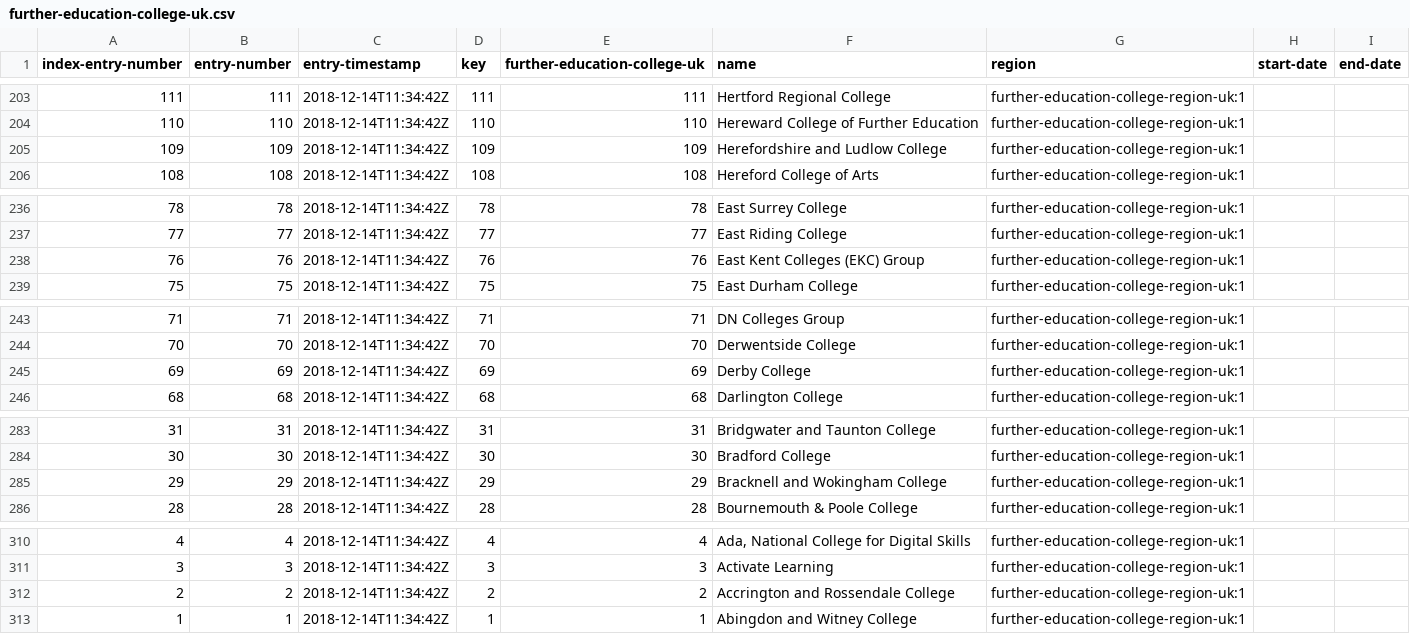
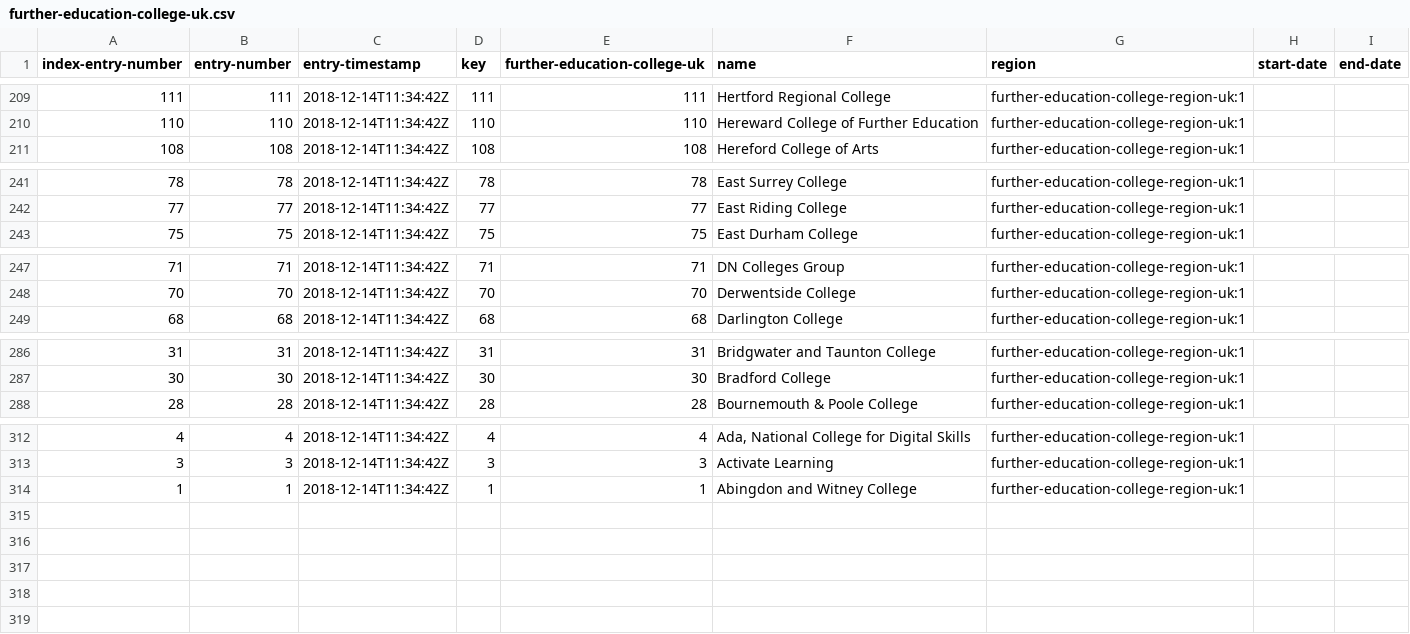
Before and after one commit to DemocracyClub/GDSRegisters, a CSV file: registers/further-education-college-uk/further-education-college-uk.csv, drawn as a sheet; only a part is shown, gaps mark what is left out; removed rows and columns are numbered as before the commit, all else as after; the diff covers the shown part only; the diff names each change by its address in the sheet, - before the commit and + after, or states it on an @@ line.

Commit message:
Updated on 2019-03-11T18:02:26.393043

```diff
--- a/registers/further-education-college-uk/further-education-college-uk.csv
+++ b/registers/further-education-college-uk/further-education-college-uk.csv
-row 205: 109 | 109 | 2018-12-14T11:34:42Z | 109 | 109 | Herefordshire and Ludlow College | further-education-college-region-uk:1
-row 238: 76 | 76 | 2018-12-14T11:34:42Z | 76 | 76 | East Kent Colleges (EKC) Group | further-education-college-region-uk:1
-row 245: 69 | 69 | 2018-12-14T11:34:42Z | 69 | 69 | Derby College | further-education-college-region-uk:1
-row 285: 29 | 29 | 2018-12-14T11:34:42Z | 29 | 29 | Bracknell and Wokingham College | further-education-college-region-uk:1
-row 312: 2 | 2 | 2018-12-14T11:34:42Z | 2 | 2 | Accrington and Rossendale College | further-education-college-region-uk:1
```
Also changed, not shown: 10 added rows and 4 removed rows elsewhere in this file.
